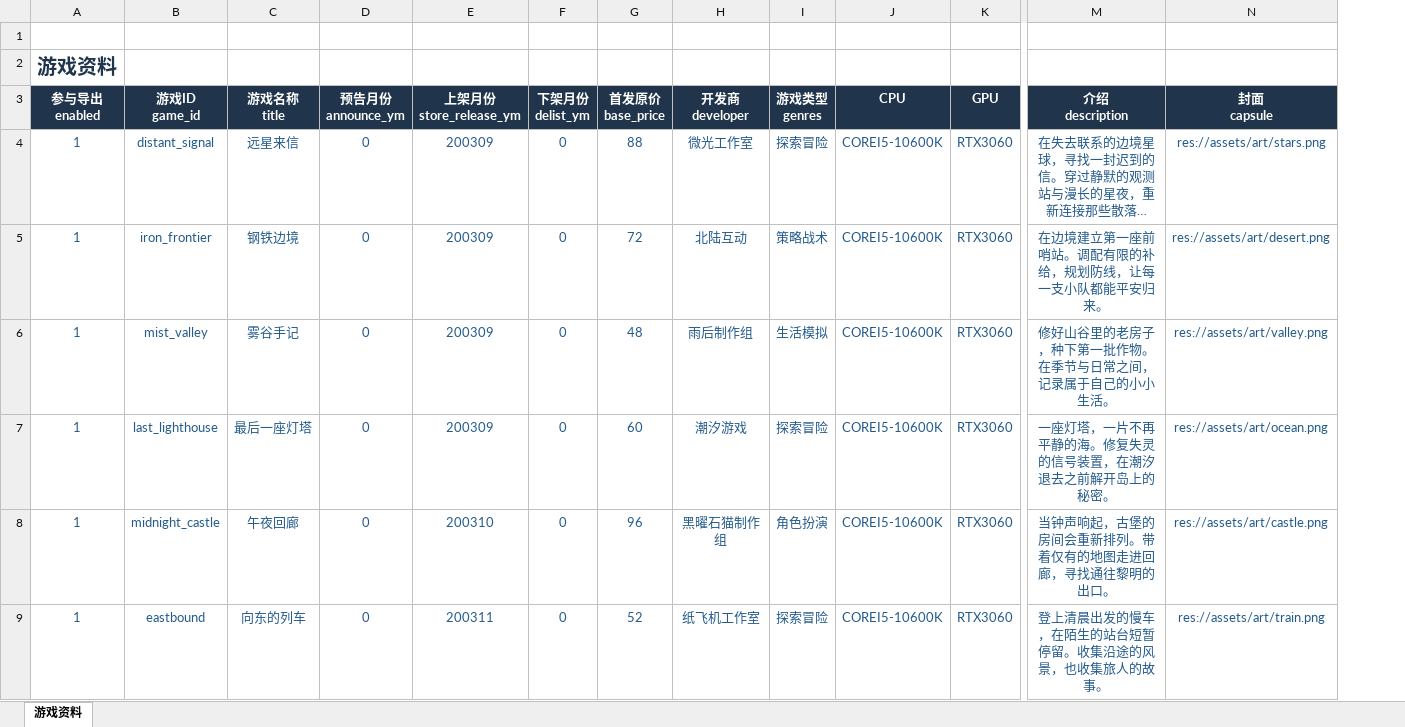
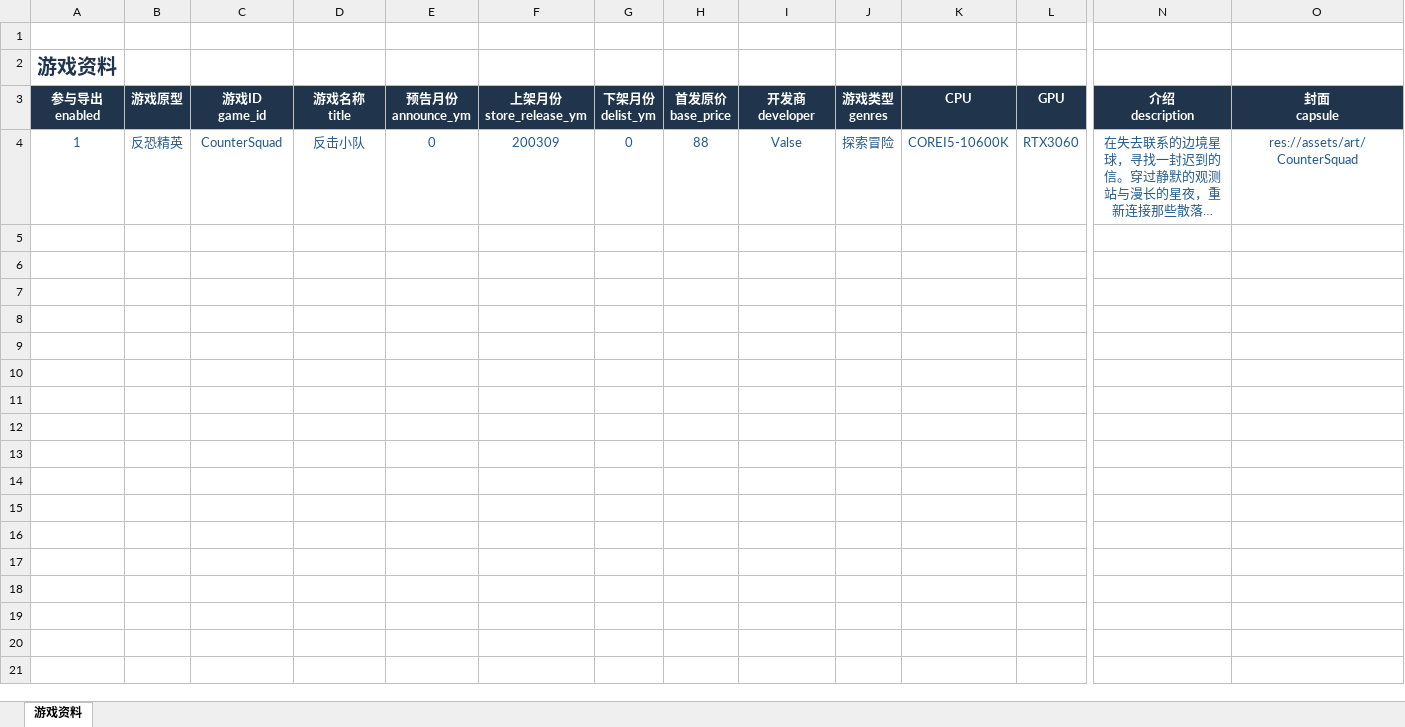
Before and after one commit to lqc19891229/GameMemoirStore, an Excel workbook: tools/catalog/game_catalog.xlsx, sheet 游戏资料, drawn as a sheet; only a part is shown, gaps mark what is left out; long unchanged cells end in …; values as stored, in another font and other column widths than the file's, no borders; conditional formats and table styles not drawn; removed rows and columns are numbered as before the commit, all else as after; rows hold the shown columns only; the diff covers the shown part only; the diff names each change by its address in the sheet, - before the commit and + after, or states it on an @@ line.

```diff
--- a/tools/catalog/game_catalog.xlsx (sheet 游戏资料)
+++ b/tools/catalog/game_catalog.xlsx (sheet 游戏资料)
+column B (游戏原型), row 4: 反恐精英
-C4 (游戏ID game_id): distant_signal
+C4 (游戏ID game_id): CounterSquad
-D4 (游戏名称 title): 远星来信
+D4 (游戏名称 title): 反击小队
-I4 (开发商 developer): 微光工作室
+I4 (开发商 developer): Valse
-O4 (封面 capsule): res://assets/art/stars.png
+O4 (封面 capsule): res://assets/art/CounterSquad
-row 5: 1 | iron_frontier | 钢铁边境 | 0 | 200309 | 0 | 72 | 北陆互动 | 策略战术 | COREI5-10600K | RTX3060 | 在边境建立第一座前哨站。调配有限的补给，规划防线，让每一支小队都能平安归来。 | res://assets/art/desert.png
-row 6: 1 | mist_valley | 雾谷手记 | 0 | 200309 | 0 | 48 | 雨后制作组 | 生活模拟 | COREI5-10600K | RTX3060 | 修好山谷里的老房子，种下第一批作物。在季节与日常之间，记录属于自己的小小生活。 | res://assets/art/valley.png
-row 7: 1 | last_lighthouse | 最后一座灯塔 | 0 | 200309 | 0 | 60 | 潮汐游戏 | 探索冒险 | COREI5-10600K | RTX3060 | 一座灯塔，一片不再平静的海。修复失灵的信号装置，在潮汐退去之前解开岛上的秘密。 | res://assets/art/ocean.png
-row 8: 1 | midnight_castle | 午夜回廊 | 0 | 200310 | 0 | 96 | 黑曜石猫制作组 | 角色扮演 | COREI5-10600K | RTX3060 | 当钟声响起，古堡的房间会重新排列。带着仅有的地图走进回廊，寻找通往黎明的出口。 | res://assets/art/castle.png
-row 9: 1 | eastbound | 向东的列车 | 0 | 200311 | 0 | 52 | 纸飞机工作室 | 探索冒险 | COREI5-10600K | RTX3060 | 登上清晨出发的慢车，在陌生的站台短暂停留。收集沿途的风景，也收集旅人的故事。 | res://assets/art/train.png
```
Also changed, not shown: 6 removed rows elsewhere in this sheet, 6 other files.
